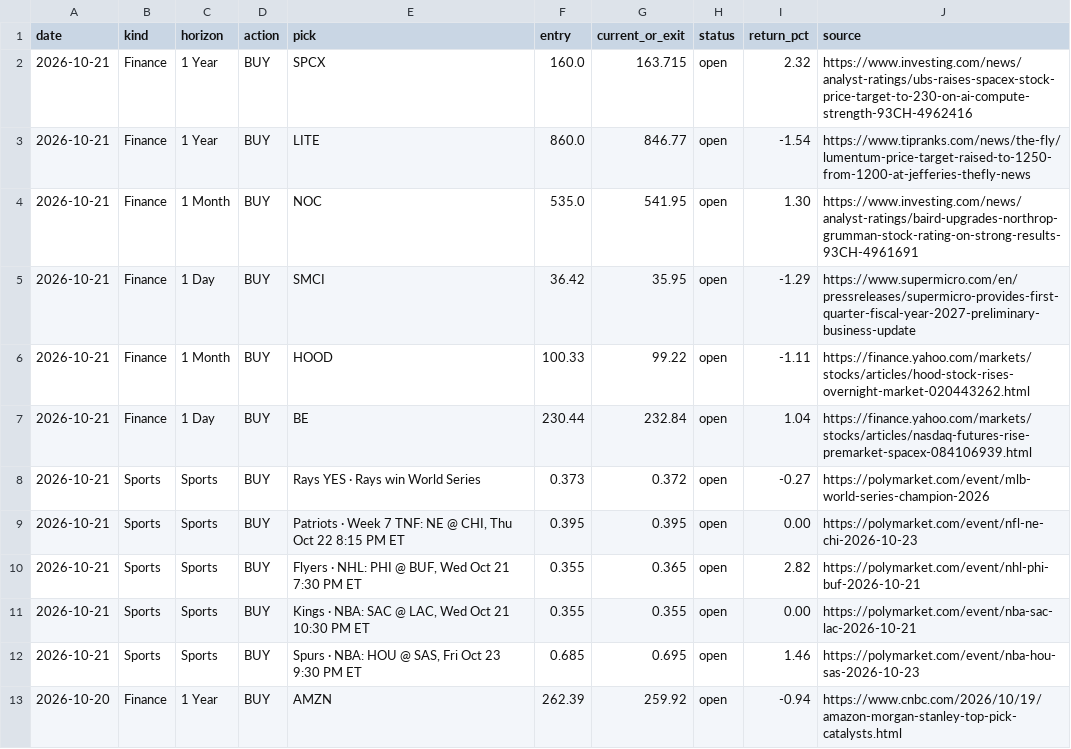
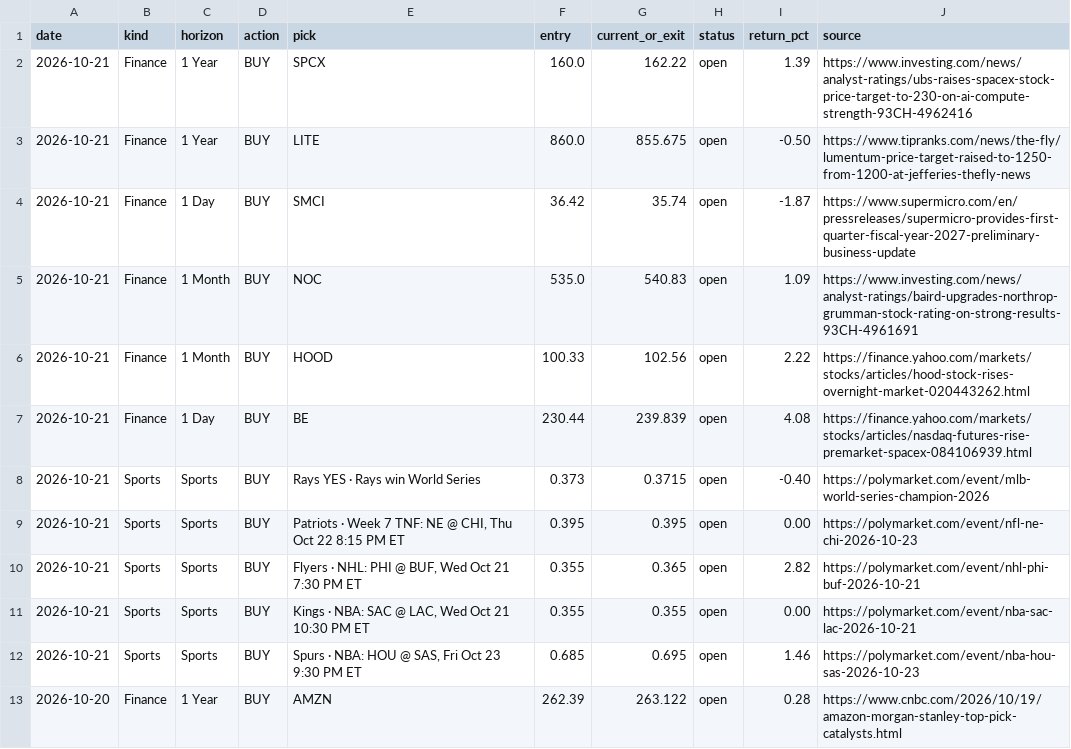
Before and after one commit to gregpunch/daily-five, a CSV file: scoreboard.csv, drawn as a sheet; only a part is shown; the diff covers the shown part only.

```diff
--- a/scoreboard.csv
+++ b/scoreboard.csv
@@ -1,9 +1,9 @@
 date,kind,horizon,action,pick,entry,current_or_exit,status,return_pct,source
-2026-10-21,Finance,1 Year,BUY,SPCX,160.0,163.715,open,2.32,https://www.investing.com/news/analyst-ratings/ubs-raises-spacex-stock-price-target-to-230-on-ai-compute-strength-93CH-4962416
-2026-10-21,Finance,1 Year,BUY,LITE,860.0,846.77,open,-1.54,https://www.tipranks.com/news/the-fly/lumentum-price-target-raised-to-1250-from-1200-at-jefferies-thefly-news
-2026-10-21,Finance,1 Month,BUY,NOC,535.0,541.95,open,1.30,https://www.investing.com/news/analyst-ratings/baird-upgrades-northrop-grumman-stock-rating-on-strong-results-93CH-4961691
-2026-10-21,Finance,1 Day,BUY,SMCI,36.42,35.95,open,-1.29,https://www.supermicro.com/en/pressreleases/supermicro-provides-first-quarter-fiscal-year-2027-preliminary-business-update
-2026-10-21,Finance,1 Month,BUY,HOOD,100.33,99.22,open,-1.11,https://finance.yahoo.com/markets/stocks/articles/hood-stock-rises-overnight-market-020443262.html
-2026-10-21,Finance,1 Day,BUY,BE,230.44,232.84,open,1.04,https://finance.yahoo.com/markets/stocks/articles/nasdaq-futures-rise-premarket-spacex-084106939.html
-2026-10-21,Sports,Sports,BUY,Rays YES · Rays win World Series,0.373,0.372,open,-0.27,https://polymarket.com/event/mlb-world-series-champion-2026
+2026-10-21,Finance,1 Year,BUY,SPCX,160.0,162.22,open,1.39,https://www.investing.com/news/analyst-ratings/ubs-raises-spacex-stock-price-target-to-230-on-ai-compute-strength-93CH-4962416
+2026-10-21,Finance,1 Year,BUY,LITE,860.0,855.675,open,-0.50,https://www.tipranks.com/news/the-fly/lumentum-price-target-raised-to-1250-from-1200-at-jefferies-thefly-news
+2026-10-21,Finance,1 Day,BUY,SMCI,36.42,35.74,open,-1.87,https://www.supermicro.com/en/pressreleases/supermicro-provides-first-quarter-fiscal-year-2027-preliminary-business-update
+2026-10-21,Finance,1 Month,BUY,NOC,535.0,540.83,open,1.09,https://www.investing.com/news/analyst-ratings/baird-upgrades-northrop-grumman-stock-rating-on-strong-results-93CH-4961691
+2026-10-21,Finance,1 Month,BUY,HOOD,100.33,102.56,open,2.22,https://finance.yahoo.com/markets/stocks/articles/hood-stock-rises-overnight-market-020443262.html
+2026-10-21,Finance,1 Day,BUY,BE,230.44,239.839,open,4.08,https://finance.yahoo.com/markets/stocks/articles/nasdaq-futures-rise-premarket-spacex-084106939.html
+2026-10-21,Sports,Sports,BUY,Rays YES · Rays win World Series,0.373,0.3715,open,-0.40,https://polymarket.com/event/mlb-world-series-champion-2026
 2026-10-21,Sports,Sports,BUY,"Patriots · Week 7 TNF: NE @ CHI, Thu Oct 22 8:15 PM ET",0.395,0.395,open,0.00,https://polymarket.com/event/nfl-ne-chi-2026-10-23
@@ -12,2 +12,2 @@ date,kind,horizon,action,pick,entry,current_or_exit,status,return_pct,source
 2026-10-21,Sports,Sports,BUY,"Spurs · NBA: HOU @ SAS, Fri Oct 23 9:30 PM ET",0.685,0.695,open,1.46,https://polymarket.com/event/nba-hou-sas-2026-10-23
-2026-10-20,Finance,1 Year,BUY,AMZN,262.39,259.92,open,-0.94,https://www.cnbc.com/2026/10/19/amazon-morgan-stanley-top-pick-catalysts.html
+2026-10-20,Finance,1 Year,BUY,AMZN,262.39,263.122,open,0.28,https://www.cnbc.com/2026/10/19/amazon-morgan-stanley-top-pick-catalysts.html
```
Also changed, not shown: 1 added row, 1 removed row and 56 edited cells elsewhere in this file, 3 other files.
